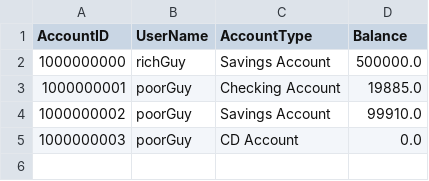
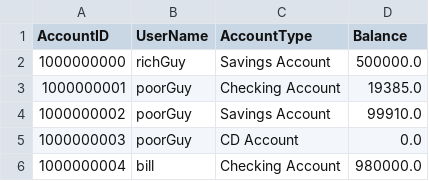
Before and after one commit to johnmacknz/capstone-bank-app, a CSV file: src/main/resources/data/account-data.csv, drawn as a sheet.

```diff
--- a/src/main/resources/data/account-data.csv
+++ b/src/main/resources/data/account-data.csv
@@ -2,4 +2,5 @@ AccountID,UserName,AccountType,Balance
 1000000000,richGuy,Savings Account,500000.0
-1000000001,poorGuy,Checking Account,19885.0
+1000000001,poorGuy,Checking Account,19385.0
 1000000002,poorGuy,Savings Account,99910.0
 1000000003,poorGuy,CD Account,0.0
+1000000004,bill,Checking Account,980000.0
```
Also changed, not shown: 4 other files.
